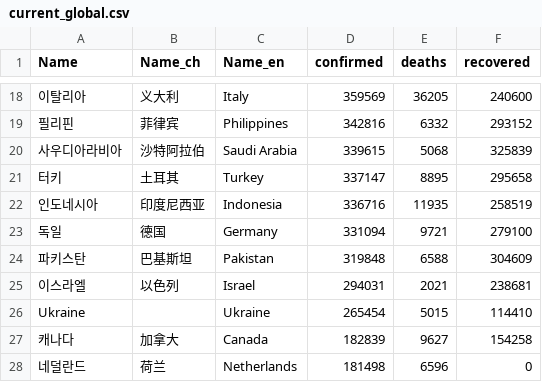
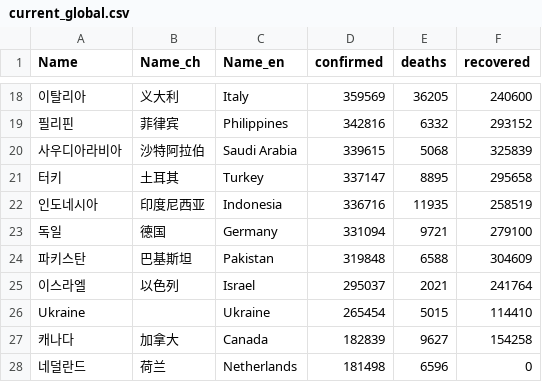
Before and after one commit to adrinerDP/livecod, a CSV file: data/current_global.csv, drawn as a sheet; only a part is shown, gaps mark what is left out; the diff names each change by its address in the sheet, - before the commit and + after, or states it on an @@ line.

```diff
--- a/data/current_global.csv
+++ b/data/current_global.csv
-D25 (confirmed): 294031
+D25 (confirmed): 295037
-F25 (recovered): 238681
+F25 (recovered): 241764
```
Also changed, not shown: data/current_korea_fatality.csv, data/news_google.csv, 7 other files.
